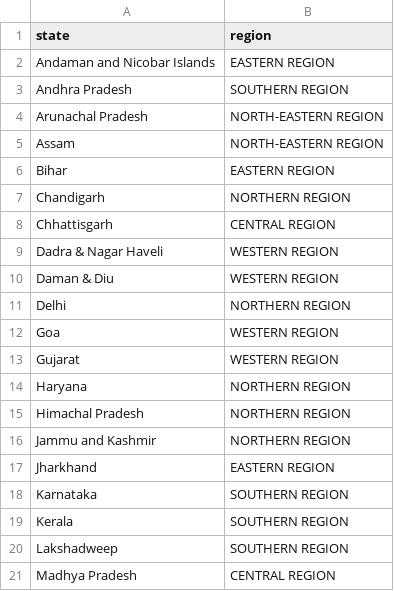
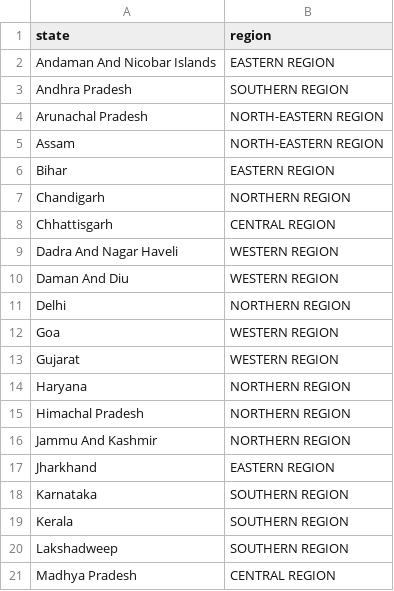
Before and after one commit to ankur-bohra/eco-project, a CSV file: input/regions.csv, drawn as a sheet; only a part is shown.

```diff
--- a/input/regions.csv
+++ b/input/regions.csv
@@ -1,3 +1,3 @@
 state,region
-Andaman and Nicobar Islands,EASTERN REGION
+Andaman And Nicobar Islands,EASTERN REGION
 Andhra Pradesh,SOUTHERN REGION
@@ -8,4 +8,4 @@ Chandigarh,NORTHERN REGION
 Chhattisgarh,CENTRAL REGION
-Dadra & Nagar Haveli,WESTERN REGION
-Daman & Diu,WESTERN REGION
+Dadra And Nagar Haveli,WESTERN REGION
+Daman And Diu,WESTERN REGION
 Delhi,NORTHERN REGION
@@ -15,3 +15,3 @@ Haryana,NORTHERN REGION
 Himachal Pradesh,NORTHERN REGION
-Jammu and Kashmir,NORTHERN REGION
+Jammu And Kashmir,NORTHERN REGION
 Jharkhand,EASTERN REGION
```
Also changed, not shown: 16 other files.
